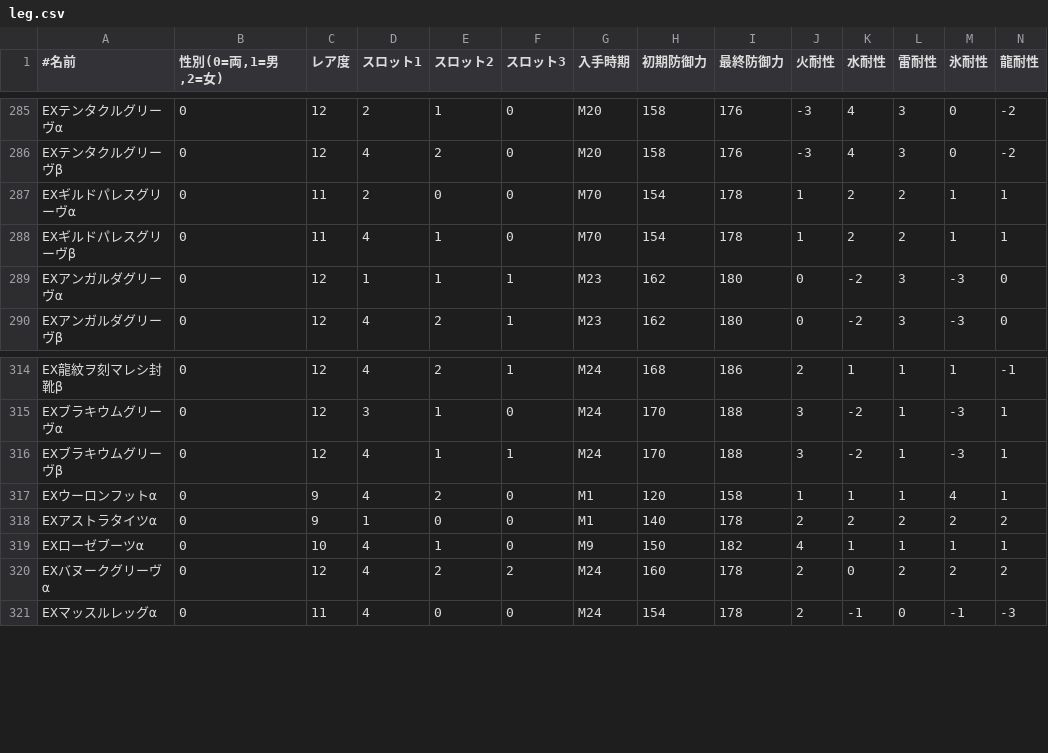
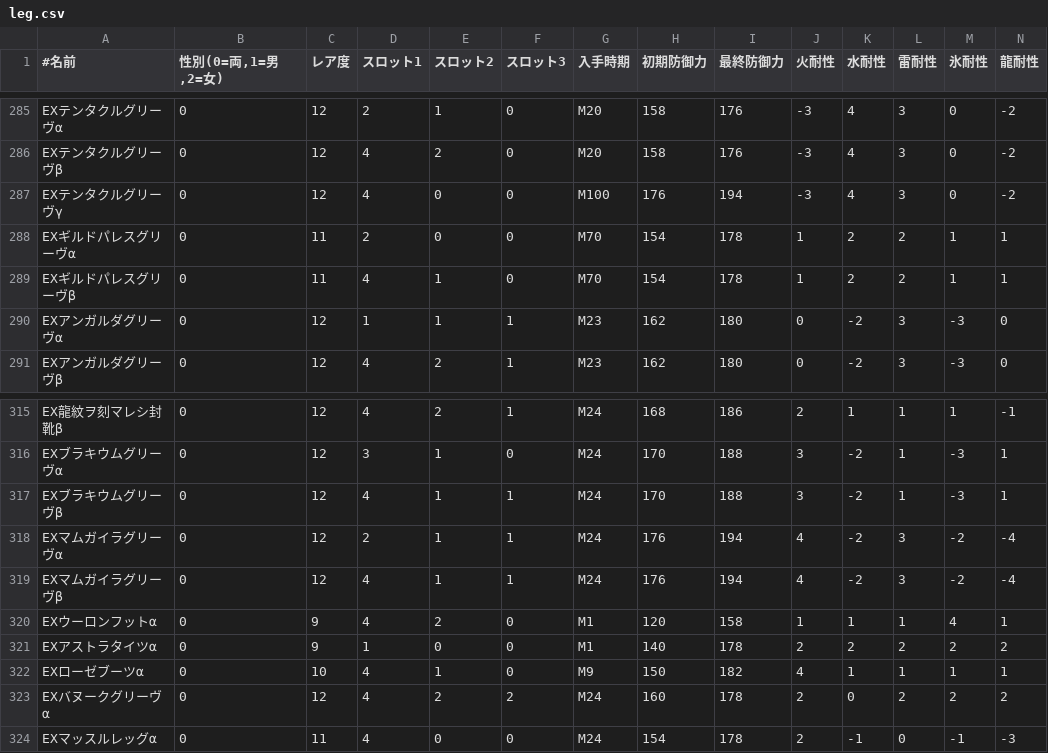
Before and after one commit to iMasanari/mhw-simulator, a CSV file: lib/fetched/leg.csv, drawn as a sheet; only a part is shown, gaps mark what is left out; rows hold the shown columns only; the diff names each change by its address in the sheet, - before the commit and + after, or states it on an @@ line.

```diff
--- a/lib/fetched/leg.csv
+++ b/lib/fetched/leg.csv
+row 287: EXテンタクルグリーヴγ | 0 | 12 | 4 | 0 | 0 | M100 | 176 | 194 | -3 | 4 | 3 | 0 | -2
+row 318: EXマムガイラグリーヴα | 0 | 12 | 2 | 1 | 1 | M24 | 176 | 194 | 4 | -2 | 3 | -2 | -4
+row 319: EXマムガイラグリーヴβ | 0 | 12 | 4 | 1 | 1 | M24 | 176 | 194 | 4 | -2 | 3 | -2 | -4
```
Also changed, not shown: lib/fetched/arm.csv, lib/fetched/body.csv, 7 other files.
